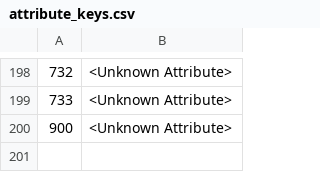
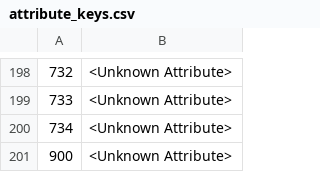
Before and after one commit to larzm42/dom5utils, a CSV file: attribute_keys.csv, drawn as a sheet; only a part is shown, gaps mark what is left out; the diff names each change by its address in the sheet, - before the commit and + after, or states it on an @@ line.

Commit message:
Update some attributes.

```diff
--- a/attribute_keys.csv
+++ b/attribute_keys.csv
+row 200: 734 | <Unknown Attribute>
```
Also changed, not shown: effects_info.csv.
